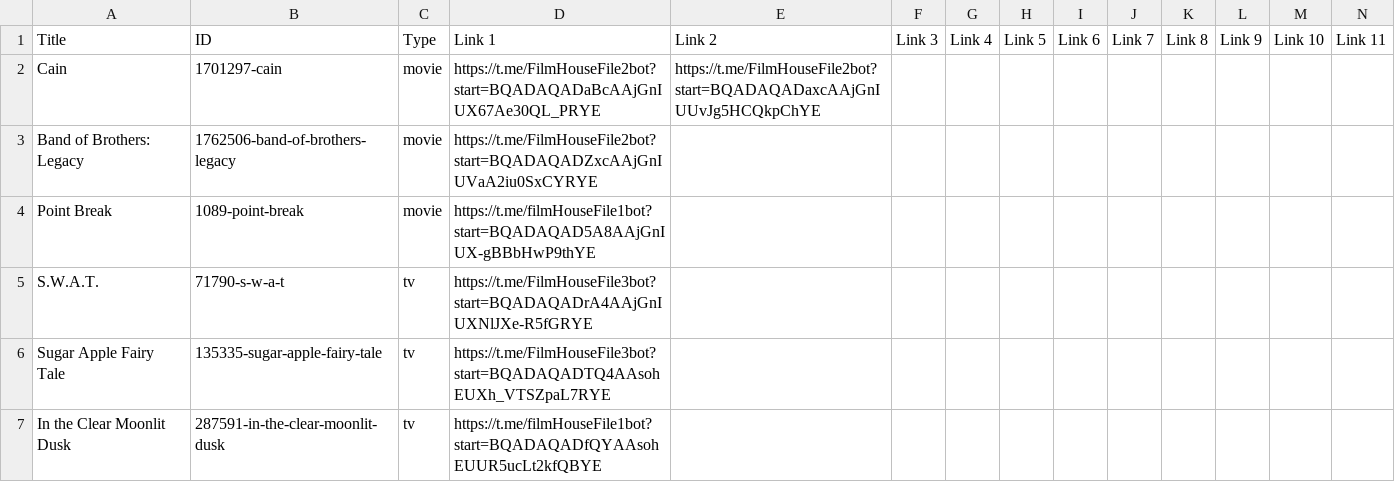
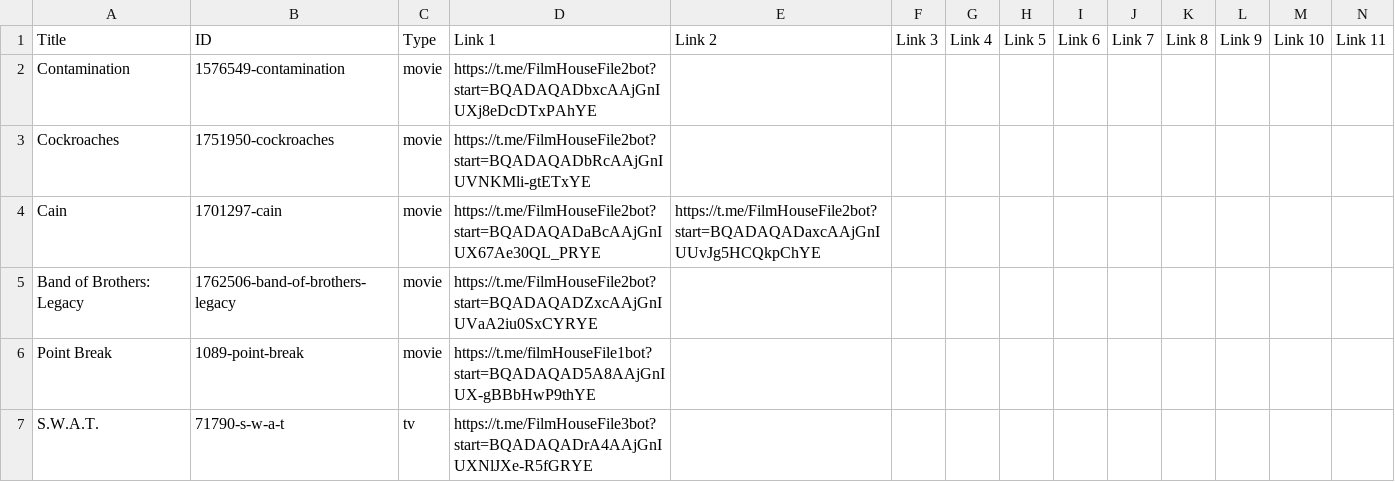
Before and after one commit to dans123456/filmhouse, a CSV file: MOVIE/Data/datafile.csv, drawn as a sheet; only a part is shown; the shorter side is filled out with more unchanged rows; rows hold the shown columns only; the diff names each change by its address in the sheet, - before the commit and + after, or states it on an @@ line.

Commit message:
Update catalog (datafile.csv) from Film House Admin Panel

```diff
--- a/MOVIE/Data/datafile.csv
+++ b/MOVIE/Data/datafile.csv
+row 2: Contamination | 1576549-contamination | movie | https://t.me/FilmHouseFile2bot?start=BQADAQADbxcAAjGnIUXj8eDcDTxPAhYE
+row 3: Cockroaches | 1751950-cockroaches | movie | https://t.me/FilmHouseFile2bot?start=BQADAQADbRcAAjGnIUVNKMli-gtETxYE
```
